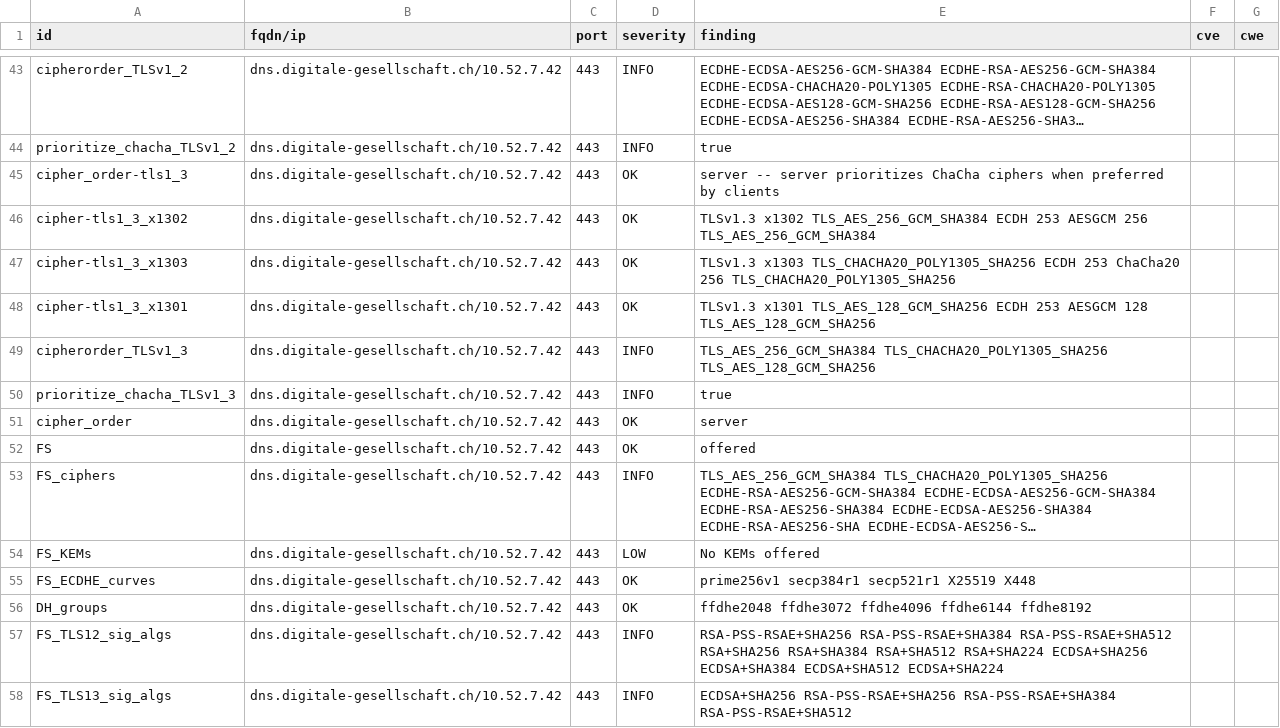
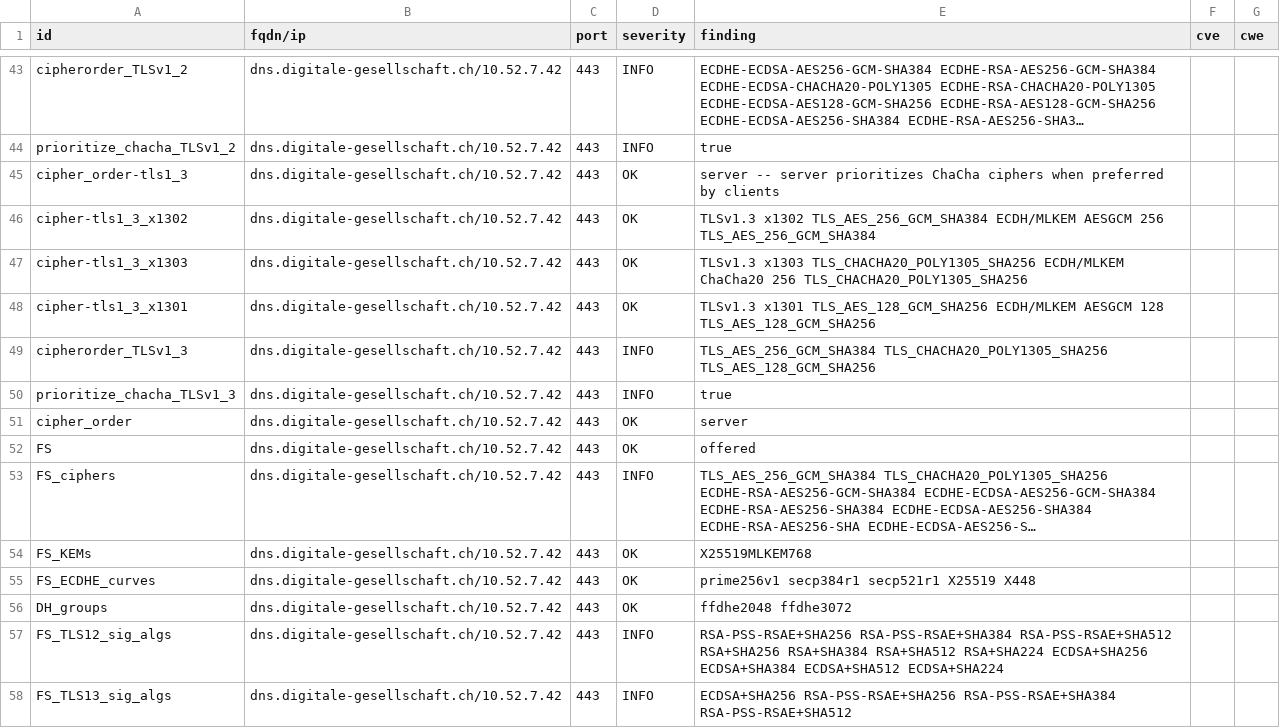
Before and after one commit to DigitaleGesellschaft/DNS-Resolver, a CSV file: .github/workflow-fixtures/testssl-results/10.52.7.42_p443.csv, drawn as a sheet; only a part is shown, gaps mark what is left out; long unchanged cells end in …; the diff names each change by its address in the sheet, - before the commit and + after, or states it on an @@ line.

Commit message:
Update testssl fixture

```diff
--- a/.github/workflow-fixtures/testssl-results/10.52.7.42_p443.csv
+++ b/.github/workflow-fixtures/testssl-results/10.52.7.42_p443.csv
-E46 (finding): …x1302 TLS_AES_256_GCM_SHA384 ECDH 253 AESGCM 256…
+E46 (finding): …x1302 TLS_AES_256_GCM_SHA384 ECDH/MLKEM AESGCM 256…
-E47 (finding): …x1303 TLS_CHACHA20_POLY1305_SHA256 ECDH 253 ChaCha20 256…
+E47 (finding): …x1303 TLS_CHACHA20_POLY1305_SHA256 ECDH/MLKEM ChaCha20 256…
-E48 (finding): …x1301 TLS_AES_128_GCM_SHA256 ECDH 253 AESGCM 128…
+E48 (finding): …x1301 TLS_AES_128_GCM_SHA256 ECDH/MLKEM AESGCM 128…
-D54 (severity): LOW
+D54 (severity): OK
-E54 (finding): No KEMs offered
+E54 (finding): X25519MLKEM768
-E56 (finding): ffdhe2048 ffdhe3072 ffdhe4096 ffdhe6144 ffdhe8192
+E56 (finding): ffdhe2048 ffdhe3072
```
Also changed, not shown: .github/workflow-fixtures/testssl-results/10.52.7.42_p853.csv, .github/workflow-fixtures/testssl-results/10.52.7.43_p443.csv, 1 other file.
